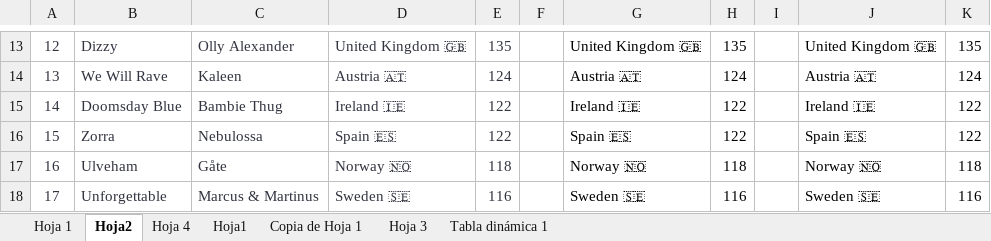
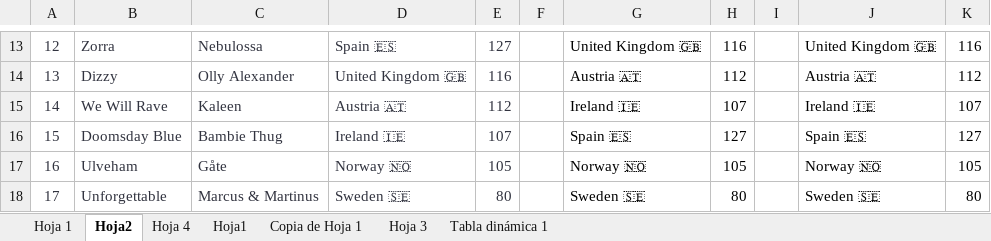
Before and after one commit to AdrianCiges/Eurovision_Game_Streamlit, an Excel workbook: data/prueba_predicc_dia_dia.xlsx, sheet Hoja2, drawn as a sheet; only a part is shown, gaps mark what is left out; values as stored, in another font and other column widths than the file's, no borders; the diff covers the shown part only; the diff names each change by its address in the sheet, - before the commit and + after, or states it on an @@ line.

```diff
--- a/data/prueba_predicc_dia_dia.xlsx (sheet Hoja2)
+++ b/data/prueba_predicc_dia_dia.xlsx (sheet Hoja2)
-B13: Dizzy
+B13: Zorra
-C13: Olly Alexander
+C13: Nebulossa
-D13: United Kingdom 🇬🇧
+D13: Spain 🇪🇸
-E13: 135
+E13: 127
-H13: 135
+H13: 116
-K13: 135
+K13: 116
-B14: We Will Rave
+B14: Dizzy
-C14: Kaleen
+C14: Olly Alexander
-D14: Austria 🇦🇹
+D14: United Kingdom 🇬🇧
-E14: 124
+E14: 116
-H14: 124
+H14: 112
-K14: 124
+K14: 112
-B15: Doomsday Blue
+B15: We Will Rave
-C15: Bambie Thug
+C15: Kaleen
-D15: Ireland 🇮🇪
+D15: Austria 🇦🇹
-E15: 122
+E15: 112
-H15: 122
+H15: 107
-K15: 122
+K15: 107
-B16: Zorra
+B16: Doomsday Blue
-C16: Nebulossa
+C16: Bambie Thug
-D16: Spain 🇪🇸
+D16: Ireland 🇮🇪
-E16: 122
+E16: 107
-H16: 122
+H16: 127
-K16: 122
+K16: 127
-E17: 118
+E17: 105
-H17: 118
+H17: 105
-K17: 118
+K17: 105
-E18: 116
+E18: 80
-H18: 116
+H18: 80
-K18: 116
+K18: 80
```
Also changed, not shown: 106 edited cells elsewhere in this sheet, sheet Hoja 1.
